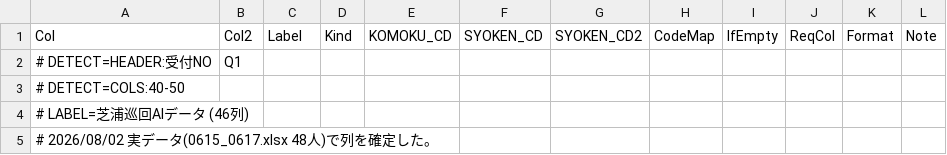
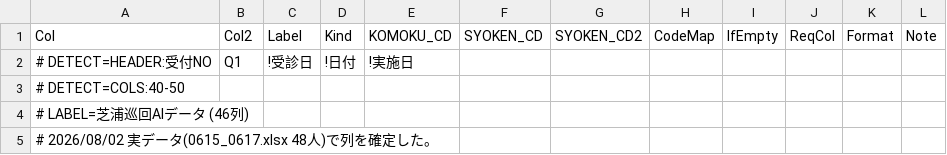
Before and after one commit to k09031473370/medcheck, a CSV file: kenshin-navi-tool/form/mapping_shibaura_ai.csv, drawn as a sheet; only a part is shown.

```diff
--- a/kenshin-navi-tool/form/mapping_shibaura_ai.csv
+++ b/kenshin-navi-tool/form/mapping_shibaura_ai.csv
@@ -1,3 +1,3 @@
 Col,Col2,Label,Kind,KOMOKU_CD,SYOKEN_CD,SYOKEN_CD2,CodeMap,IfEmpty,ReqCol,Format,Note
-# DETECT=HEADER:受付NO,Q1
+# DETECT=HEADER:受付NO,Q1,!受診日,!日付,!実施日
 # DETECT=COLS:40-50
```
Also changed, not shown: kenshin-navi-tool/form/mapping_shibaura_ai2.csv, 3 other files.
